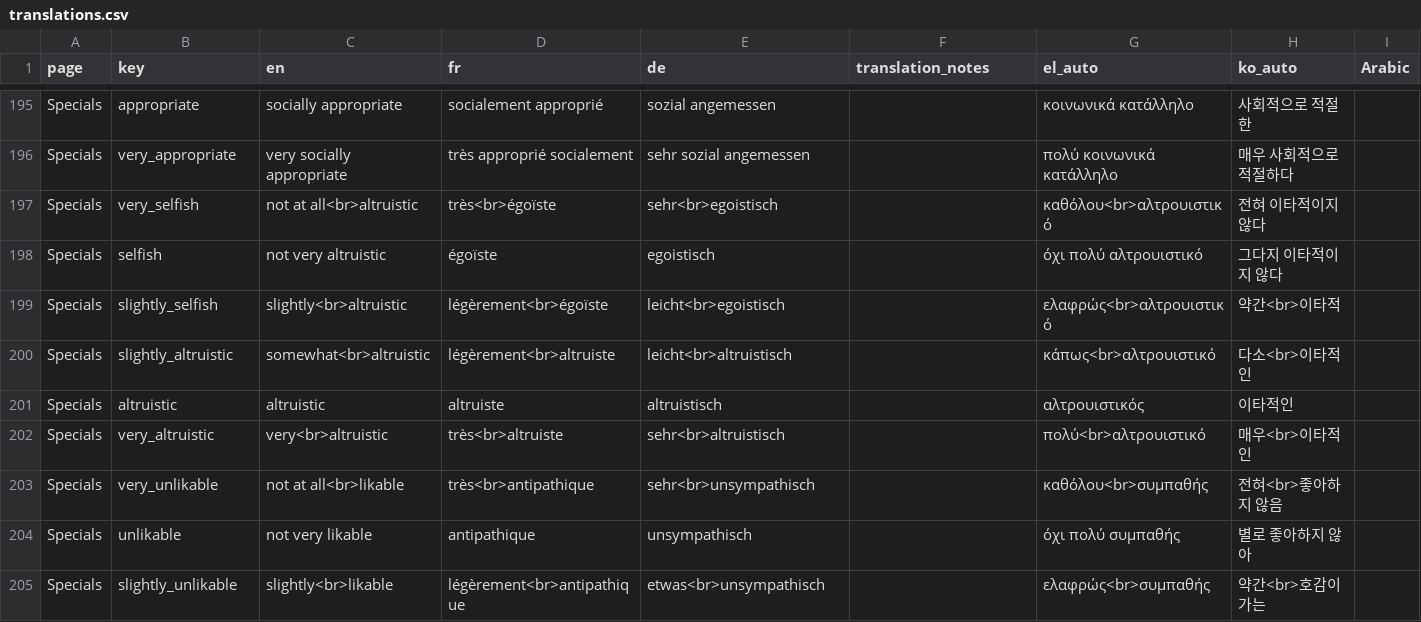
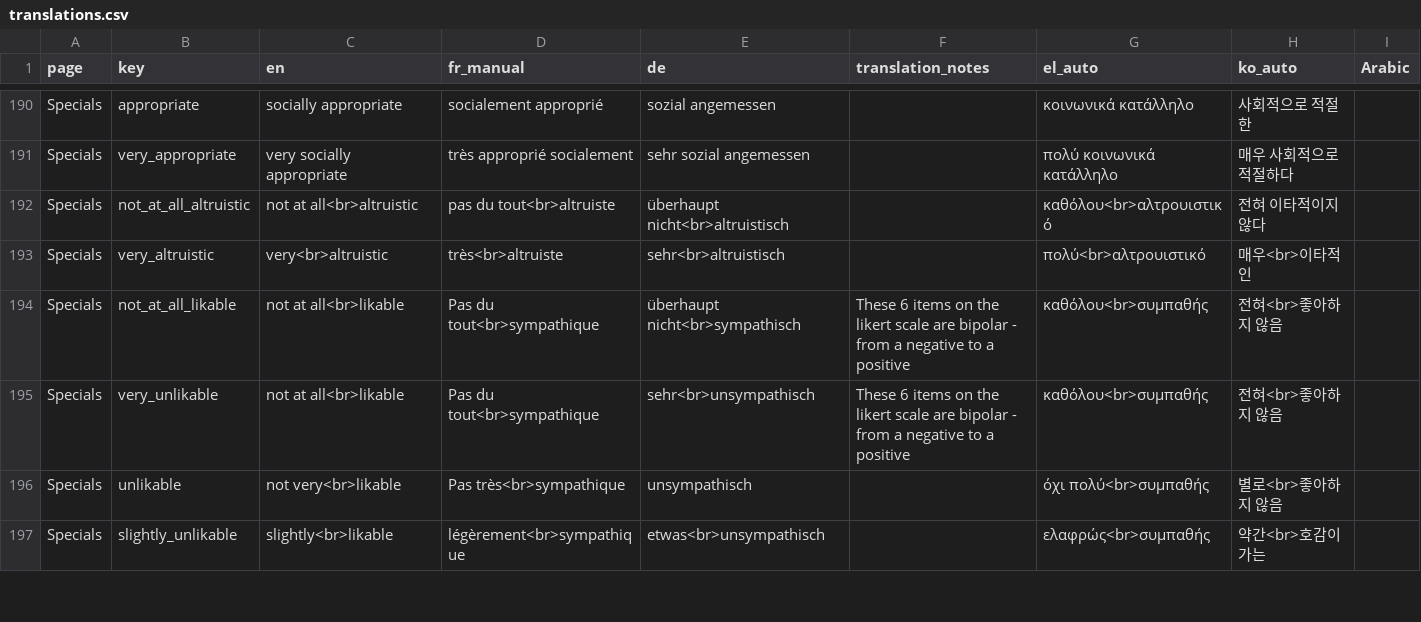
Before and after one commit to Charlotte-exp/TPP_game, a CSV file: _static/global/translations.csv, drawn as a sheet; only a part is shown, gaps mark what is left out; removed rows and columns are numbered as before the commit, all else as after; rows hold the shown columns only; the diff covers the shown part only; the diff names each change by its address in the sheet, - before the commit and + after, or states it on an @@ line.

Commit message:
update translations file

```diff
--- a/_static/global/translations.csv
+++ b/_static/global/translations.csv
-D1: fr
+D1: fr_manual
-B192 (key): very_selfish
+B192 (key): not_at_all_altruistic
-D192 (fr_manual): très<br>égoïste
+D192 (fr_manual): pas du tout<br>altruiste
-E192 (de): sehr<br>egoistisch
+E192 (de): überhaupt nicht<br>altruistisch
-row 198: Specials | selfish | not very altruistic | égoïste | egoistisch |  | όχι πολύ αλτρουιστικό | 그다지 이타적이지 않다
-row 199: Specials | slightly_selfish | slightly<br>altruistic | légèrement<br>égoïste | leicht<br>egoistisch |  | ελαφρώς<br>αλτρουιστικό | 약간<br>이타적
-row 200: Specials | slightly_altruistic | somewhat<br>altruistic | légèrement<br>altruiste | leicht<br>altruistisch |  | κάπως<br>αλτρουιστικό | 다소<br>이타적인
-row 201: Specials | altruistic | altruistic | altruiste | altruistisch |  | αλτρουιστικός | 이타적인
+row 194: Specials | not_at_all_likable | not at all<br>likable | Pas du tout<br>sympathique | überhaupt nicht<br>sympathisch | These 6 items on the likert scale are bipolar - from a negative to a positive | καθόλου<br>συμπαθής | 전혀<br>좋아하지 않음
-D195 (fr_manual): très<br>antipathique
+D195 (fr_manual): Pas du tout<br>sympathique
-F195 (translation_notes): (empty)
+F195 (translation_notes): These 6 items on the likert scale are bipolar - from a negative to a positive
-C196 (en): not very likable
+C196 (en): not very<br>likable
-D196 (fr_manual): antipathique
+D196 (fr_manual): Pas très<br>sympathique
-G196 (el_auto): όχι πολύ συμπαθής
+G196 (el_auto): όχι πολύ<br>συμπαθής
-H196 (ko_auto): 별로 좋아하지 않아
+H196 (ko_auto): 별로<br>좋아하지 않음
-D197 (fr_manual): légèrement<br>antipathique
+D197 (fr_manual): légèrement<br>sympathique
```
Also changed, not shown: 4 added rows, 7 removed rows, 3 moved rows and 66 edited cells elsewhere in this file.
